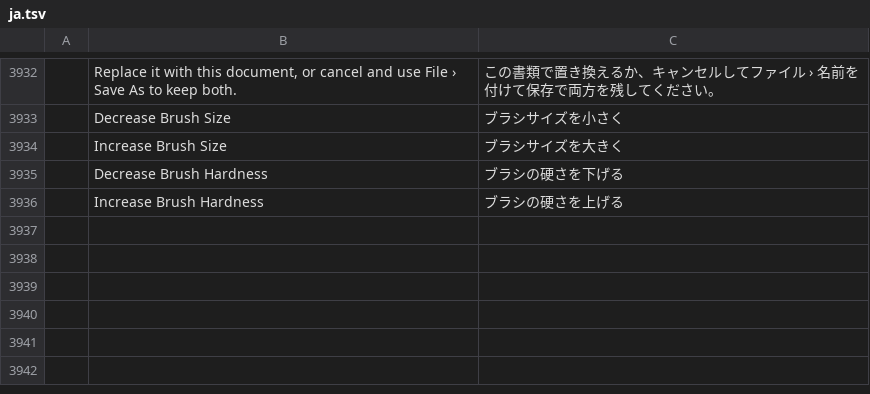
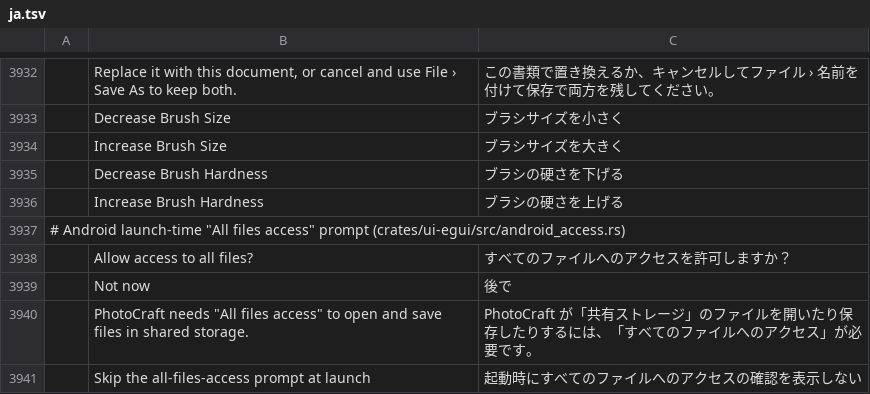
Before and after one commit to Kaedo17/photocraft, a TSV file: crates/ui-egui/src/i18n/ja.tsv, drawn as a sheet; only a part is shown, gaps mark what is left out; the diff names each change by its address in the sheet, - before the commit and + after, or states it on an @@ line.

```diff
--- a/crates/ui-egui/src/i18n/ja.tsv
+++ b/crates/ui-egui/src/i18n/ja.tsv
+row 3937: # Android launch-time "All files access" prompt (crates/ui-egui/src/android_access.rs)
+row 3938:  | Allow access to all files? | すべてのファイルへのアクセスを許可しますか？
+row 3939:  | Not now | 後で
+row 3940:  | PhotoCraft needs "All files access" to open and save files in shared storage. | PhotoCraft が「共有ストレージ」のファイルを開いたり保存したりするには、「すべてのファイルへのアクセス」が必要です。
+row 3941:  | Skip the all-files-access prompt at launch | 起動時にすべてのファイルへのアクセスの確認を表示しない
```
Also changed, not shown: crates/ui-egui/src/i18n/el.tsv, crates/ui-egui/src/i18n/hu.tsv, 25 other files.
